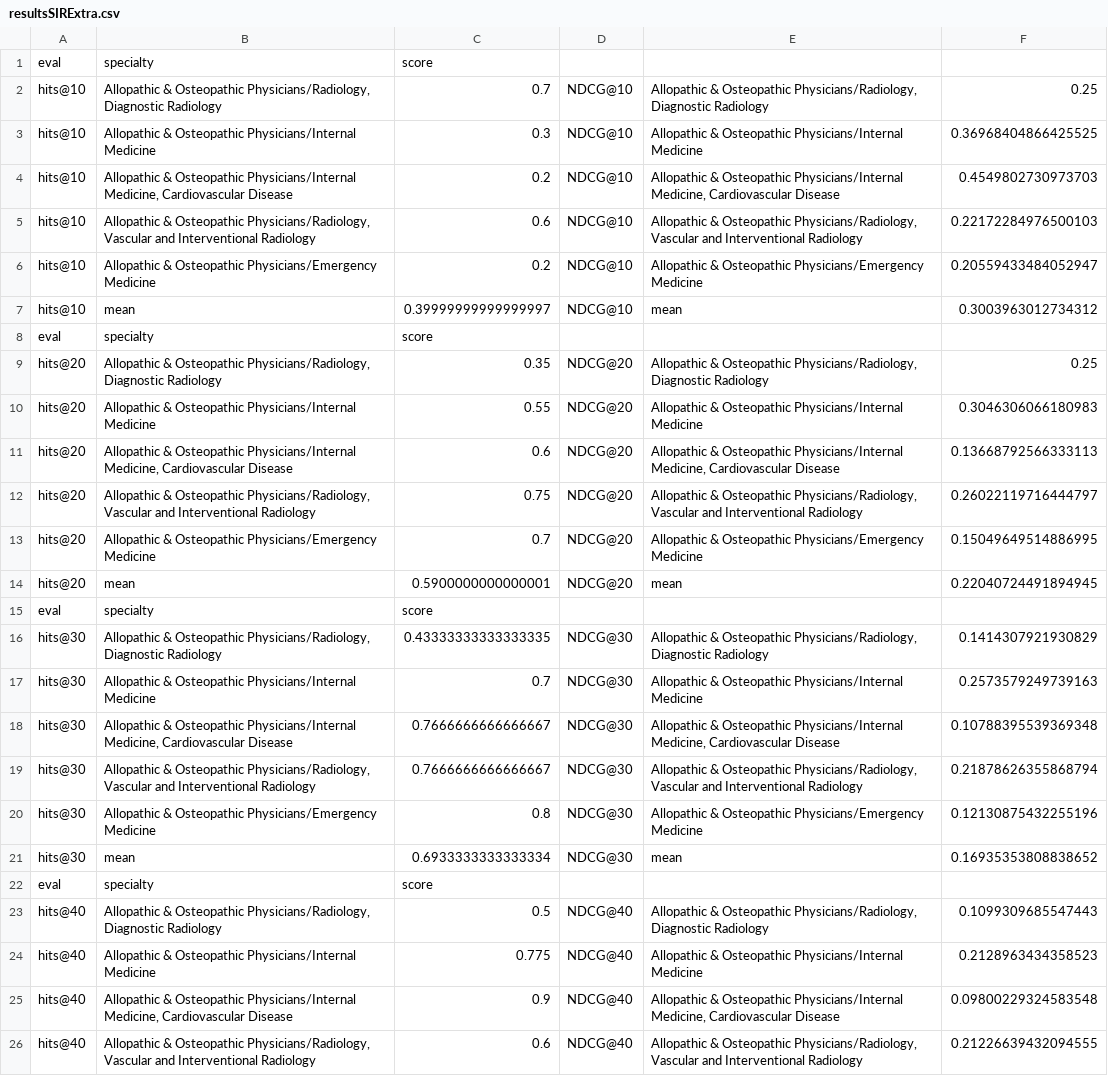
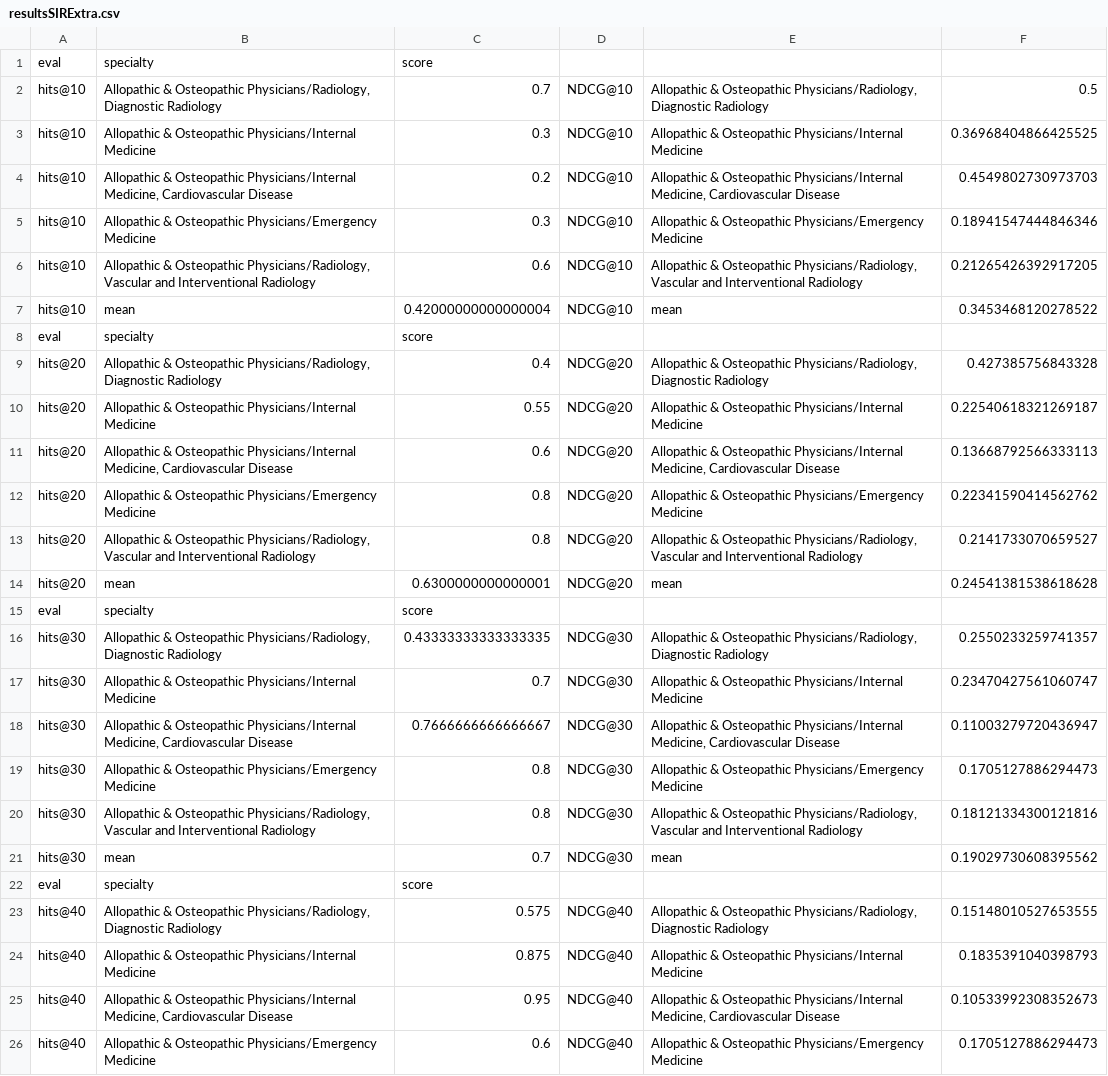
Before and after one commit to clodon2/GSU-REU, a CSV file: results/resultsSIRExtra.csv, drawn as a sheet; only a part is shown; removed rows and columns are numbered as before the commit, all else as after; the diff covers the shown part only; the diff names each change by its address in the sheet, - before the commit and + after, or states it on an @@ line.

```diff
--- a/results/resultsSIRExtra.csv
+++ b/results/resultsSIRExtra.csv
-F2: 0.25
+F2: 0.5
+row 5: hits@10 | Allopathic & Osteopathic Physicians/Emergency Medicine | 0.3 | NDCG@10 | Allopathic & Osteopathic Physicians/Emergency Medicine | 0.18941547444846346
-F6: 0.22172284976500103
+F6: 0.21265426392917205
-row 6: hits@10 | Allopathic & Osteopathic Physicians/Emergency Medicine | 0.2 | NDCG@10 | Allopathic & Osteopathic Physicians/Emergency Medicine | 0.20559433484052947
-C7: 0.39999999999999997
+C7: 0.42000000000000004
-F7: 0.3003963012734312
+F7: 0.3453468120278522
-C9: 0.35
+C9: 0.4
-F9: 0.25
+F9: 0.427385756843328
-F10: 0.3046306066180983
+F10: 0.22540618321269187
-row 12: hits@20 | Allopathic & Osteopathic Physicians/Radiology, Vascular and Interventional Radiology | 0.75 | NDCG@20 | Allopathic & Osteopathic Physicians/Radiology, Vascular and Interventional Radiology | 0.26022119716444797
-C12: 0.7
+C12: 0.8
-F12: 0.15049649514886995
+F12: 0.22341590414562762
+row 13: hits@20 | Allopathic & Osteopathic Physicians/Radiology, Vascular and Interventional Radiology | 0.8 | NDCG@20 | Allopathic & Osteopathic Physicians/Radiology, Vascular and Interventional Radiology | 0.2141733070659527
-C14: 0.5900000000000001
+C14: 0.6300000000000001
-F14: 0.22040724491894945
+F14: 0.24541381538618628
-F16: 0.1414307921930829
+F16: 0.2550233259741357
-F17: 0.2573579249739163
+F17: 0.23470427561060747
-F18: 0.10788395539369348
+F18: 0.11003279720436947
-row 19: hits@30 | Allopathic & Osteopathic Physicians/Radiology, Vascular and Interventional Radiology | 0.7666666666666667 | NDCG@30 | Allopathic & Osteopathic Physicians/Radiology, Vascular and Interventional Radiology | 0.21878626355868794
-F19: 0.12130875432255196
+F19: 0.1705127886294473
+row 20: hits@30 | Allopathic & Osteopathic Physicians/Radiology, Vascular and Interventional Radiology | 0.8 | NDCG@30 | Allopathic & Osteopathic Physicians/Radiology, Vascular and Interventional Radiology | 0.18121334300121816
-C21: 0.6933333333333334
+C21: 0.7
-F21: 0.16935353808838652
+F21: 0.19029730608395562
-C23: 0.5
+C23: 0.575
-F23: 0.1099309685547443
+F23: 0.15148010527653555
-C24: 0.775
+C24: 0.875
-F24: 0.2128963434358523
+F24: 0.1835391040398793
-C25: 0.9
+C25: 0.95
-F25: 0.09800229324583548
+F25: 0.10533992308352673
-B26: …& Osteopathic Physicians/Radiology, Vascular and Interventional Radiology
+B26: …& Osteopathic Physicians/Emergency Medicine
-E26: …& Osteopathic Physicians/Radiology, Vascular and Interventional Radiology
+E26: …& Osteopathic Physicians/Emergency Medicine
-F26: 0.21226639432094555
+F26: 0.1705127886294473
```
Also changed, not shown: 18 edited cells elsewhere in this file, results/resultsPRExtra.csv, results/resultsRLExtra.csv, 2 other files.
